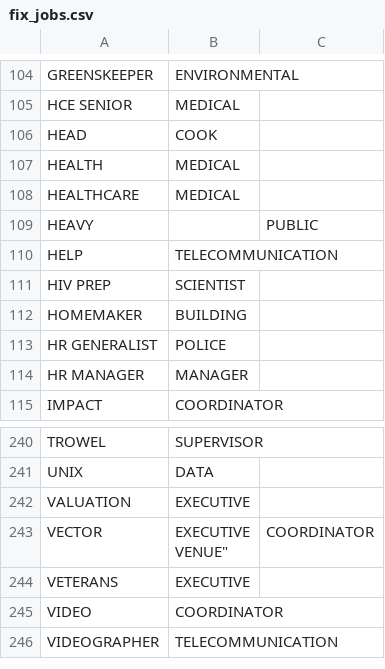
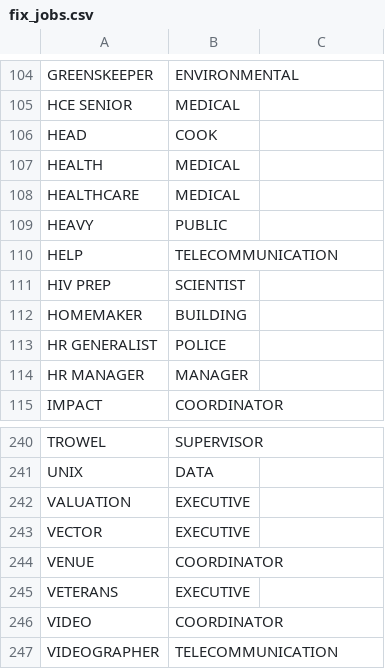
Before and after one commit to lucandreoli98/k-anonimity, a CSV file: fix_jobs.csv, drawn as a sheet; only a part is shown, gaps mark what is left out.

Commit message:
Update fix_jobs.csv

```diff
--- a/fix_jobs.csv
+++ b/fix_jobs.csv
@@ -108,3 +108,3 @@
 "HEALTHCARE","MEDICAL"
-"HEAVY",,"PUBLIC"
+"HEAVY","PUBLIC"
 "HELP","TELECOMMUNICATION"
@@ -242,4 +242,4 @@
 "VALUATION","EXECUTIVE"
-"VECTOR","EXECUTIVE
-"VENUE","COORDINATOR"
+"VECTOR","EXECUTIVE"
+"VENUE","COORDINATOR"
 "VETERANS","EXECUTIVE"
```
